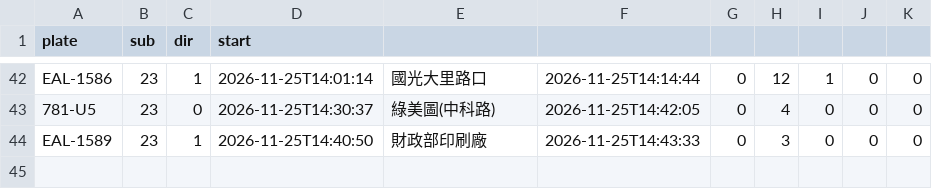
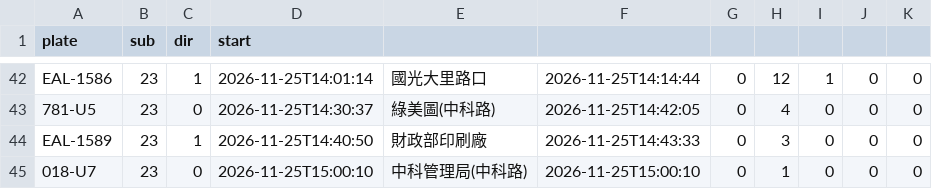
Before and after one commit to andrewwangarchnycu/Schematic-Transit-Taichung, a CSV file: departures/2026-11-25/23.csv, drawn as a sheet; only a part is shown, gaps mark what is left out; the diff names each change by its address in the sheet, - before the commit and + after, or states it on an @@ line.

```diff
--- a/departures/2026-11-25/23.csv
+++ b/departures/2026-11-25/23.csv
+row 45: 018-U7 | 23 | 0 | 2026-11-25T15:00:10 | 中科管理局(中科路) | 2026-11-25T15:00:10 | 0 | 1 | 0 | 0 | 0
```
Also changed, not shown: departures/2026-11-25/35.csv, departures/2026-11-25/45.csv, 3 other files.
